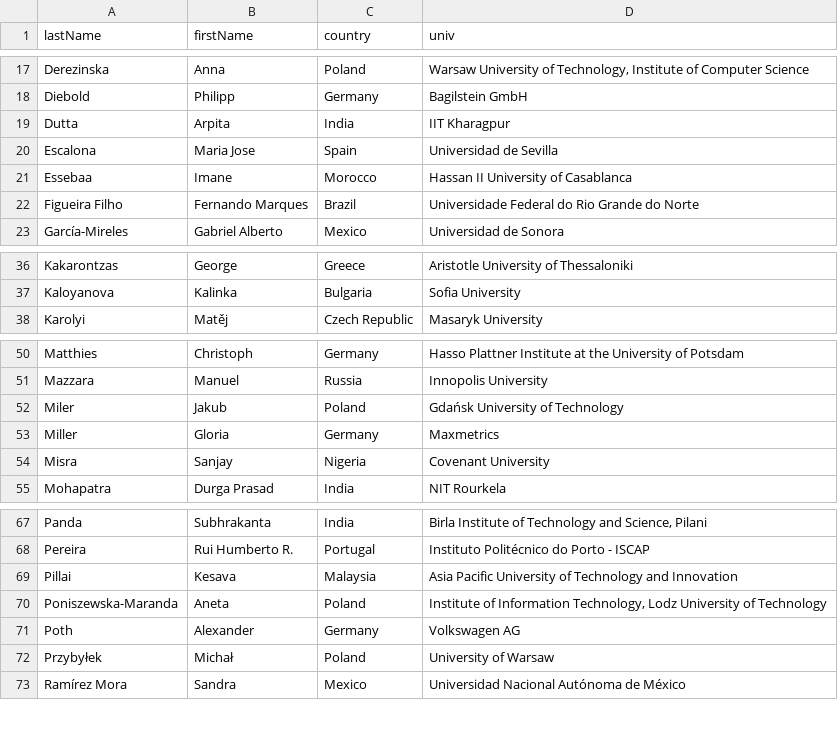
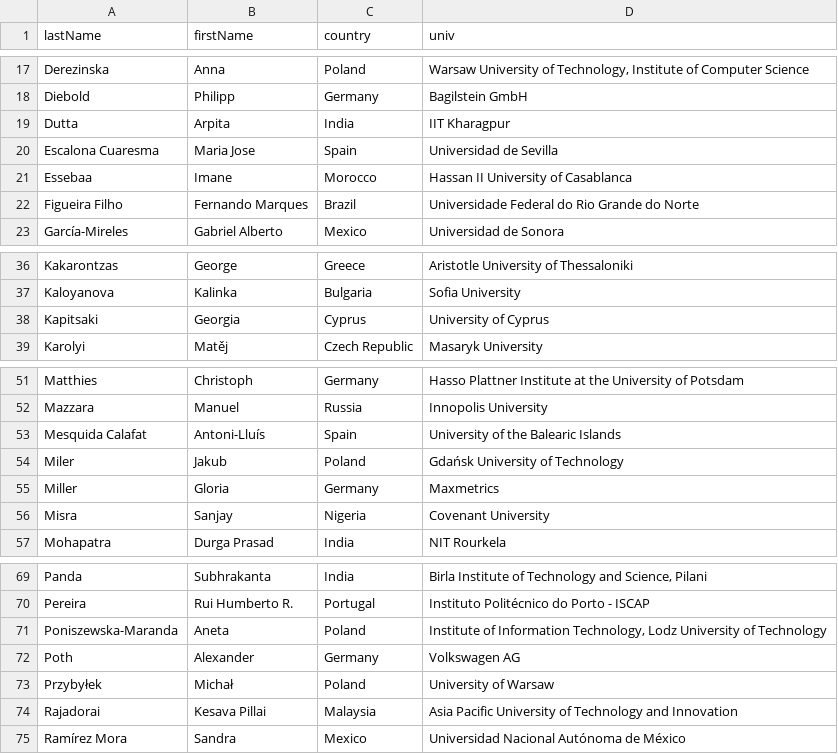
Before and after one commit to przybylek/LASD2022, a CSV file: data/committee.csv, drawn as a sheet; only a part is shown, gaps mark what is left out.

Commit message:
Committee updated

```diff
--- a/data/committee.csv
+++ b/data/committee.csv
@@ -19,3 +19,3 @@ Diebold,Philipp,Germany,Bagilstein GmbH
 Dutta,Arpita,India,IIT Kharagpur
-Escalona,Maria Jose,Spain,Universidad de Sevilla
+Escalona Cuaresma,Maria Jose,Spain,Universidad de Sevilla
 Essebaa,Imane,Morocco,Hassan II University of Casablanca
@@ -37,2 +37,3 @@ Kakarontzas,George,Greece,Aristotle University of Thessaloniki
 Kaloyanova,Kalinka,Bulgaria,Sofia University
+Kapitsaki,Georgia,Cyprus,University of Cyprus
 Karolyi,Matěj,Czech Republic,Masaryk University
@@ -51,2 +52,3 @@ Matthies,Christoph,Germany,Hasso Plattner Institute at the University of Potsdam
 Mazzara,Manuel,Russia,Innopolis University
+Mesquida Calafat,Antoni-Lluís,Spain,University of the Balearic Islands
 Miler,Jakub,Poland,Gdańsk University of Technology
@@ -68,3 +70,2 @@ Panda,Subhrakanta,India,"Birla Institute of Technology and Science, Pilani"
 Pereira,Rui Humberto R.,Portugal,Instituto Politécnico do Porto - ISCAP
-Pillai ,Kesava,Malaysia ,Asia Pacific University of Technology and Innovation
 Poniszewska-Maranda,Aneta,Poland,"Institute of Information Technology, Lodz University of Technology"
@@ -72,2 +73,3 @@ Poth,Alexander,Germany,Volkswagen AG
 Przybyłek,Michał,Poland,University of Warsaw
+Rajadorai,Kesava Pillai,Malaysia ,Asia Pacific University of Technology and Innovation
 Ramírez Mora,Sandra,Mexico,Universidad Nacional Autónoma de México
```
Also changed, not shown: data/reviewers.csv.
